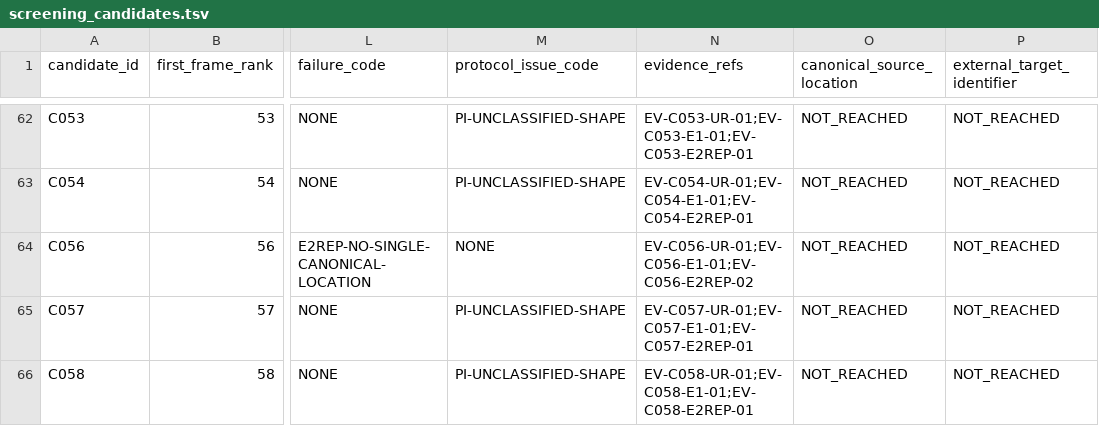
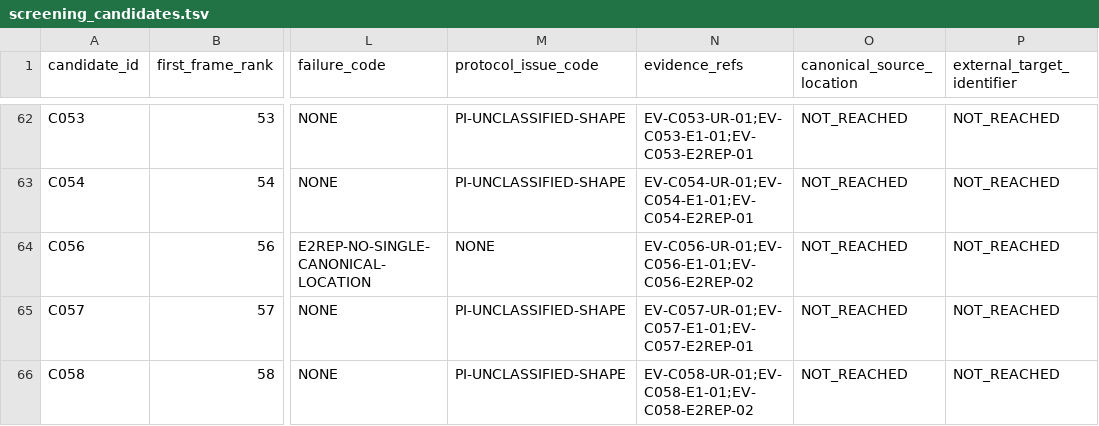
Before and after one commit to rohhj01-droid/red-team-spike, a TSV file: phase3_5/screening_candidates.tsv, drawn as a sheet; only a part is shown, gaps mark what is left out; the diff names each change by its address in the sheet, - before the commit and + after, or states it on an @@ line.

```diff
--- a/phase3_5/screening_candidates.tsv
+++ b/phase3_5/screening_candidates.tsv
-N66 (evidence_refs): EV-C058-UR-01;EV-C058-E1-01;EV-C058-E2REP-01
+N66 (evidence_refs): EV-C058-UR-01;EV-C058-E1-01;EV-C058-E2REP-02
```
Also changed, not shown: phase3_5/screening_frame_items.tsv, 1 other file.
